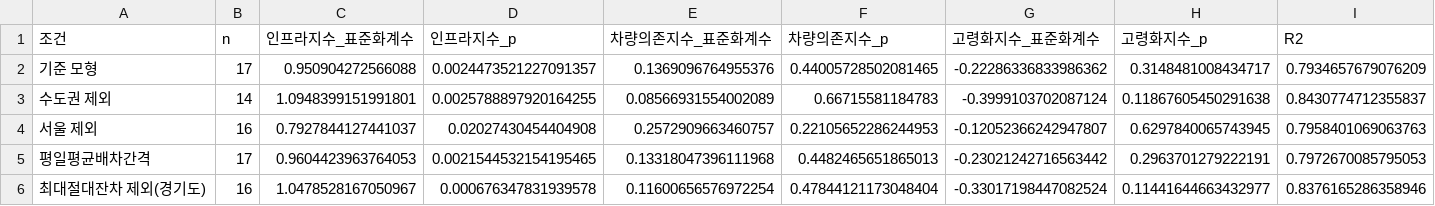
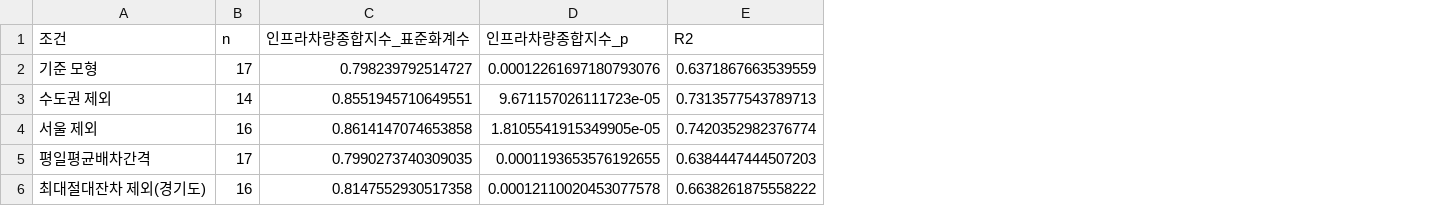
Before and after one commit to kpass-regional-gap/kpass-regional-gap, a CSV file: output/tables/robustness_check.csv, drawn as a sheet; removed rows and columns are numbered as before the commit, all else as after; the diff names each change by its address in the sheet, - before the commit and + after, or states it on an @@ line.

```diff
--- a/output/tables/robustness_check.csv
+++ b/output/tables/robustness_check.csv
-column C (인프라지수_표준화계수), rows 2-6: 0.950904272566088 | 1.0948399151991801 | 0.7927844127441037 | 0.9604423963764053 | 1.0478528167050967
-column D (인프라지수_p), rows 2-6: 0.0024473521227091357 | 0.0025788897920164255 | 0.02027430454404908 | 0.0021544532154195465 | 0.000676347831939578
-column E (차량의존지수_표준화계수), rows 2-6: 0.1369096764955376 | 0.08566931554002089 | 0.2572909663460757 | 0.13318047396111968 | 0.11600656576972254
-column F (차량의존지수_p), rows 2-6: 0.44005728502081465 | 0.66715581184783 | 0.22105652286244953 | 0.4482465651865013 | 0.47844121173048404
-column G (고령화지수_표준화계수), rows 2-6: -0.22286336833986362 | -0.3999103702087124 | -0.12052366242947807 | -0.23021242716563442 | -0.33017198447082524
-column H (고령화지수_p), rows 2-6: 0.3148481008434717 | 0.11867605450291638 | 0.6297840065743945 | 0.2963701279222191 | 0.11441644663432977
+column C (인프라차량종합지수_표준화계수), rows 2-6: 0.798239792514727 | 0.8551945710649551 | 0.8614147074653858 | 0.7990273740309035 | 0.8147552930517358
+column D (인프라차량종합지수_p), rows 2-6: 0.00012261697180793076 | 9.671157026111723e-05 | 1.8105541915349905e-05 | 0.0001193653576192655 | 0.00012110020453077578
-E2 (R2): 0.7934657679076209
+E2 (R2): 0.6371867663539559
-E3 (R2): 0.8430774712355837
+E3 (R2): 0.7313577543789713
-E4 (R2): 0.7958401069063763
+E4 (R2): 0.7420352982376774
-E5 (R2): 0.7972670085795053
+E5 (R2): 0.6384447444507203
-E6 (R2): 0.8376165286358946
+E6 (R2): 0.6638261875558222
```
Also changed, not shown: output/processed/analysis_dataset_with_indices.csv, output/tables/pca_index_comparison.csv, 14 other files.
